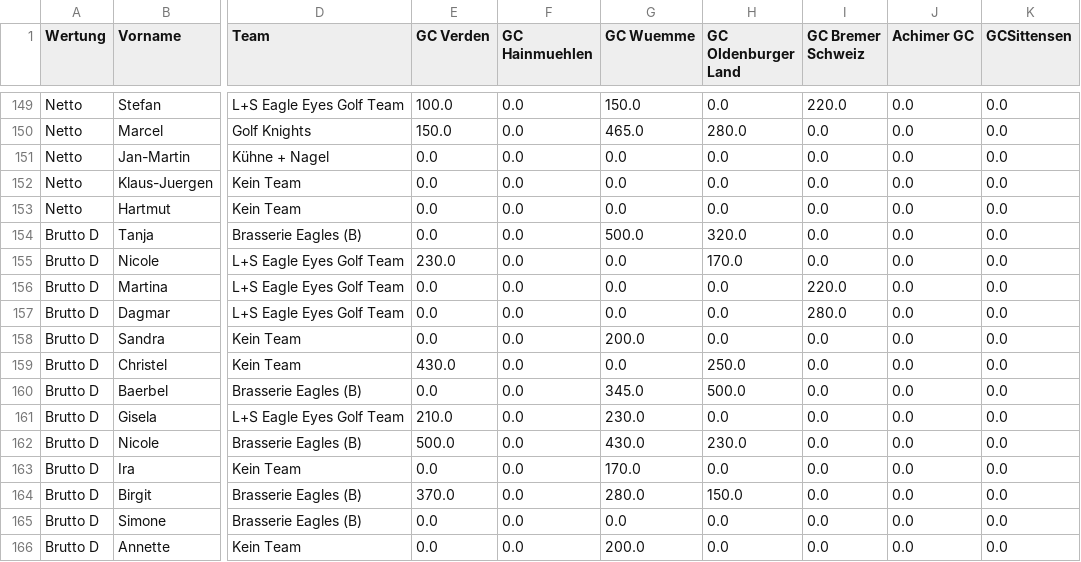
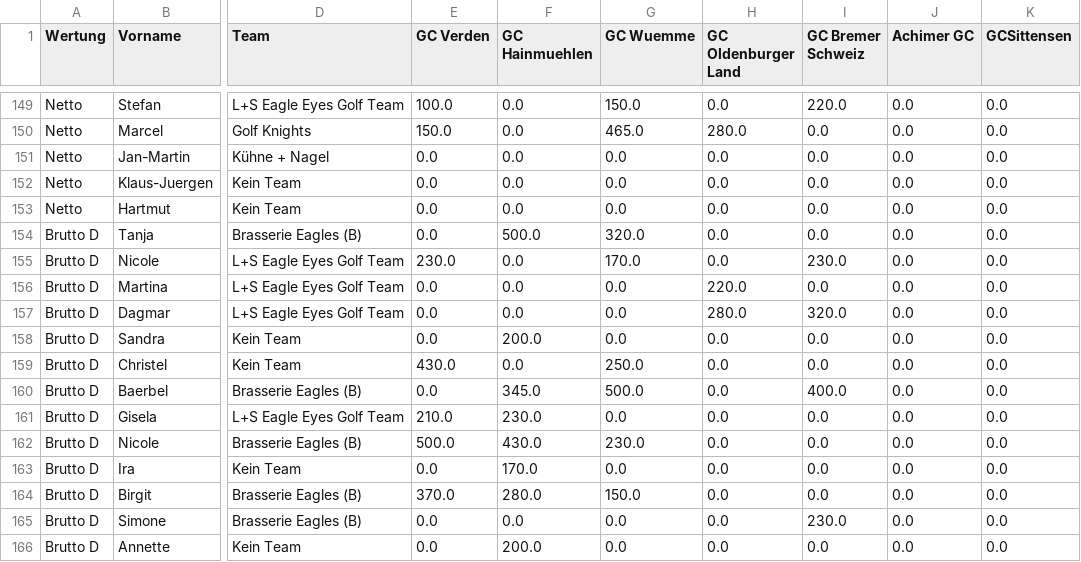
Before and after one commit to BenGodde/LBSVrankings, a CSV file: ranking.csv, drawn as a sheet; only a part is shown, gaps mark what is left out; the diff covers the shown part only; the diff names each change by its address in the sheet, - before the commit and + after, or states it on an @@ line.

Commit message:
Add files via upload

```diff
--- a/ranking.csv
+++ b/ranking.csv
-F154 (GC Hainmuehlen): 0.0
+F154 (GC Hainmuehlen): 500.0
-G154 (GC Wuemme): 500.0
+G154 (GC Wuemme): 320.0
-H154 (GC Oldenburger Land): 320.0
+H154 (GC Oldenburger Land): 0.0
-G155 (GC Wuemme): 0.0
+G155 (GC Wuemme): 170.0
-H155 (GC Oldenburger Land): 170.0
+H155 (GC Oldenburger Land): 0.0
-I155 (GC Bremer Schweiz): 0.0
+I155 (GC Bremer Schweiz): 230.0
-H156 (GC Oldenburger Land): 0.0
+H156 (GC Oldenburger Land): 220.0
-I156 (GC Bremer Schweiz): 220.0
+I156 (GC Bremer Schweiz): 0.0
-H157 (GC Oldenburger Land): 0.0
+H157 (GC Oldenburger Land): 280.0
-I157 (GC Bremer Schweiz): 280.0
+I157 (GC Bremer Schweiz): 320.0
-F158 (GC Hainmuehlen): 0.0
+F158 (GC Hainmuehlen): 200.0
-G158 (GC Wuemme): 200.0
+G158 (GC Wuemme): 0.0
-G159 (GC Wuemme): 0.0
+G159 (GC Wuemme): 250.0
-H159 (GC Oldenburger Land): 250.0
+H159 (GC Oldenburger Land): 0.0
-F160 (GC Hainmuehlen): 0.0
+F160 (GC Hainmuehlen): 345.0
-G160 (GC Wuemme): 345.0
+G160 (GC Wuemme): 500.0
-H160 (GC Oldenburger Land): 500.0
+H160 (GC Oldenburger Land): 0.0
-I160 (GC Bremer Schweiz): 0.0
+I160 (GC Bremer Schweiz): 400.0
-F161 (GC Hainmuehlen): 0.0
+F161 (GC Hainmuehlen): 230.0
-G161 (GC Wuemme): 230.0
+G161 (GC Wuemme): 0.0
-F162 (GC Hainmuehlen): 0.0
+F162 (GC Hainmuehlen): 430.0
-G162 (GC Wuemme): 430.0
+G162 (GC Wuemme): 230.0
-H162 (GC Oldenburger Land): 230.0
+H162 (GC Oldenburger Land): 0.0
-F163 (GC Hainmuehlen): 0.0
+F163 (GC Hainmuehlen): 170.0
-G163 (GC Wuemme): 170.0
+G163 (GC Wuemme): 0.0
-F164 (GC Hainmuehlen): 0.0
+F164 (GC Hainmuehlen): 280.0
-G164 (GC Wuemme): 280.0
+G164 (GC Wuemme): 150.0
-H164 (GC Oldenburger Land): 150.0
+H164 (GC Oldenburger Land): 0.0
-I165 (GC Bremer Schweiz): 0.0
+I165 (GC Bremer Schweiz): 230.0
-F166 (GC Hainmuehlen): 0.0
+F166 (GC Hainmuehlen): 200.0
-G166 (GC Wuemme): 200.0
+G166 (GC Wuemme): 0.0
```
Also changed, not shown: 30 edited cells elsewhere in this file.
